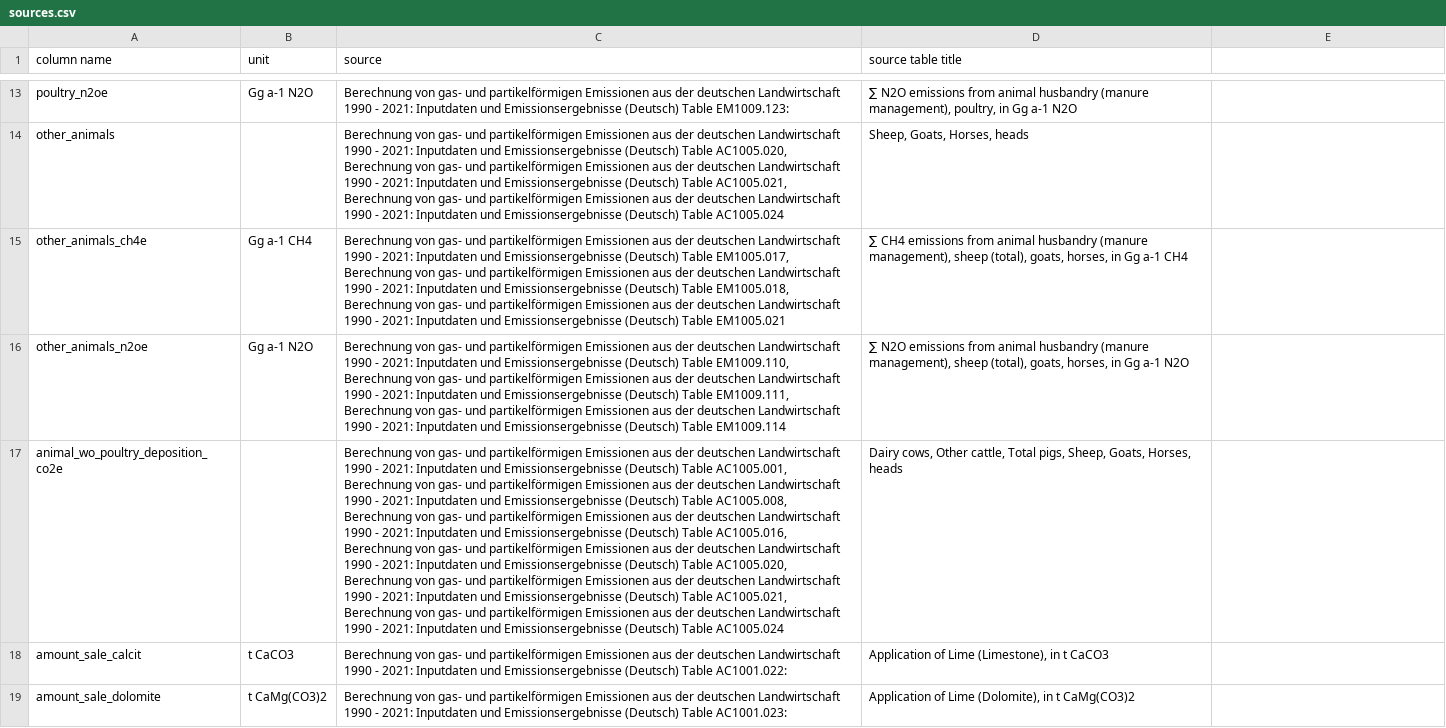
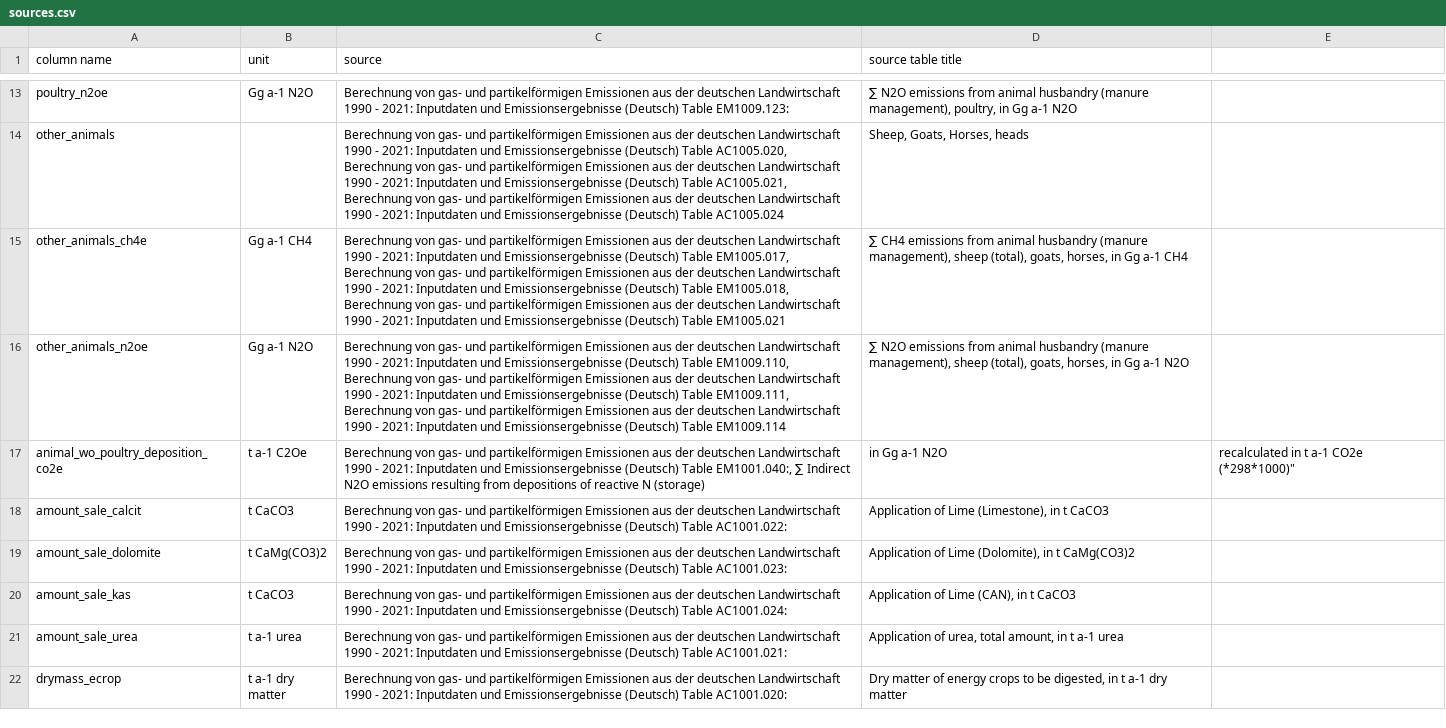
Before and after one commit to GermanZero-de/localzero-data-public, a CSV file: nat_agri/sources.csv, drawn as a sheet; only a part is shown, gaps mark what is left out; the shorter side is filled out with more unchanged rows; the diff names each change by its address in the sheet, - before the commit and + after, or states it on an @@ line.

Commit message:
correction of faulty data and source for animal_wo_poultry_deposition_c02e in net_agri data

```diff
--- a/nat_agri/sources.csv
+++ b/nat_agri/sources.csv
-B17 (unit): (empty)
+B17 (unit): t a-1 C2Oe
-C17 (source): …(Deutsch) Table AC1005.001, Berechnung von gas- und partikelförmigen Emissionen aus der deutschen Landwirtschaft 1990 - 2021: Inputdaten und Emissionsergebnisse (Deutsch) Table AC1005.008, Berechnung von gas- und partikelförmigen Emissionen aus der deutschen Landwirtschaft 1990 - 2021: Inputdaten und Emissionsergebnisse (Deutsch) Table AC1005.016, Berechnung von gas- und partikelförmigen Emissionen aus der deutschen Landwirtschaft 1990 - 2021: Inputdaten und Emissionsergebnisse (Deutsch) Table AC1005.020, Berechnung von gas- und partikelförmigen Emissionen aus der deutschen Landwirtschaft 1990 - 2021: Inputdaten und Emissionsergebnisse (Deutsch) Table AC1005.021, Berechnung von gas- und partikelförmigen Emissionen aus der deutschen Landwirtschaft 1990 - 2021: Inputdaten und Emissionsergebnisse (Deutsch) Table AC1005.024
+C17 (source): …(Deutsch) Table EM1001.040:, ∑ Indirect N2O emissions resulting from depositions of reactive N (storage)
-D17 (source table title): Dairy cows, Other cattle, Total pigs, Sheep, Goats, Horses, heads
+D17 (source table title): in Gg a-1 N2O
-E17: (empty)
+E17: recalculated in t a-1 CO2e (*298*1000)"
```
Also changed, not shown: nat_agri/2021.csv.
